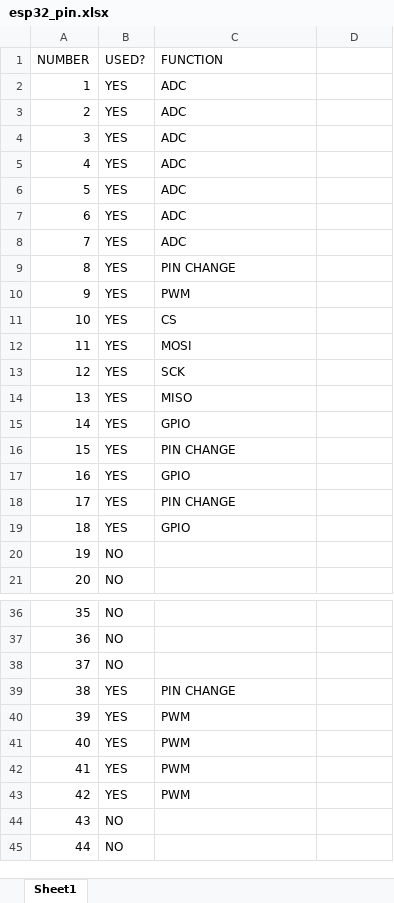
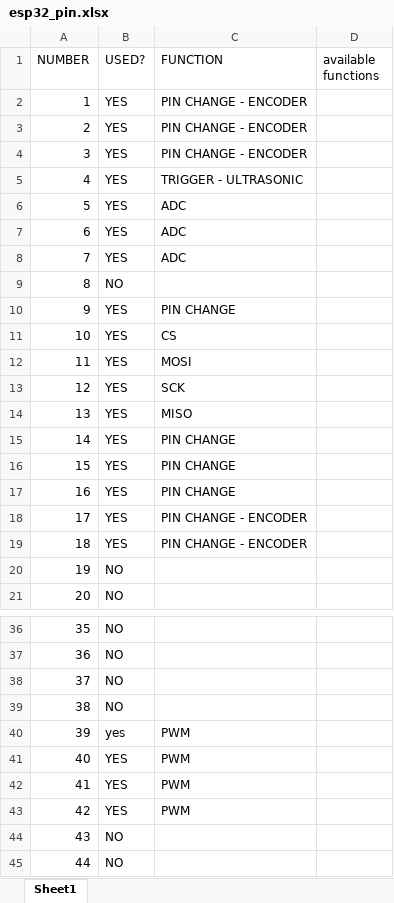
Before and after one commit to tkqa1ex/SPRO-3, an Excel workbook: esp32_pin.xlsx, sheet Sheet1, drawn as a sheet; only a part is shown, gaps mark what is left out; values as stored, in another font and other column widths than the file's, no borders; removed rows and columns are numbered as before the commit, all else as after; the diff covers the shown part only; the diff names each change by its address in the sheet, - before the commit and + after, or states it on an @@ line.

Commit message:
Add files via upload

```diff
--- a/esp32_pin.xlsx (sheet Sheet1)
+++ b/esp32_pin.xlsx (sheet Sheet1)
-D1: (empty)
+D1: available functions
+row 2: 1 | YES | PIN CHANGE - ENCODER
+row 3: 2 | YES | PIN CHANGE - ENCODER
+row 4: 3 | YES | PIN CHANGE - ENCODER
+row 5: 4 | YES | TRIGGER - ULTRASONIC
@@ column A (NUMBER) renumbered from row 6 down @@
-row 5: 4 | YES | ADC
-row 6: 5 | YES | ADC
-row 7: 6 | YES | ADC
-row 8: 7 | YES | ADC
+row 9: 8 | NO
-row 10: 9 | YES | PWM
-row 15: 14 | YES | GPIO
-row 17: 16 | YES | GPIO
-C17 (FUNCTION): GPIO
+C17 (FUNCTION): PIN CHANGE
+row 18: 17 | YES | PIN CHANGE - ENCODER
+row 19: 18 | YES | PIN CHANGE - ENCODER
-row 39: 38 | YES | PIN CHANGE
-row 40: 39 | YES | PWM
+row 39: 38 | NO
+row 40: 39 | yes | PWM
```
Also changed, not shown: 2 added rows and 6 edited cells elsewhere in this sheet.
